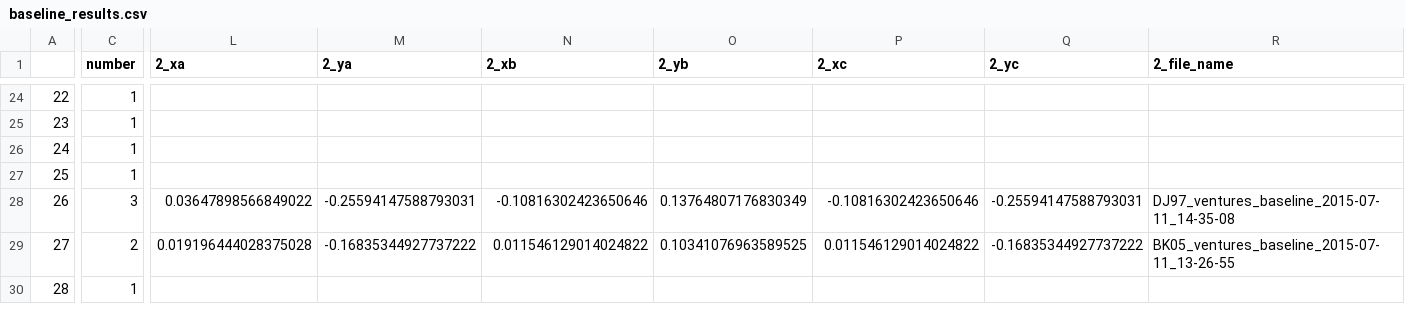
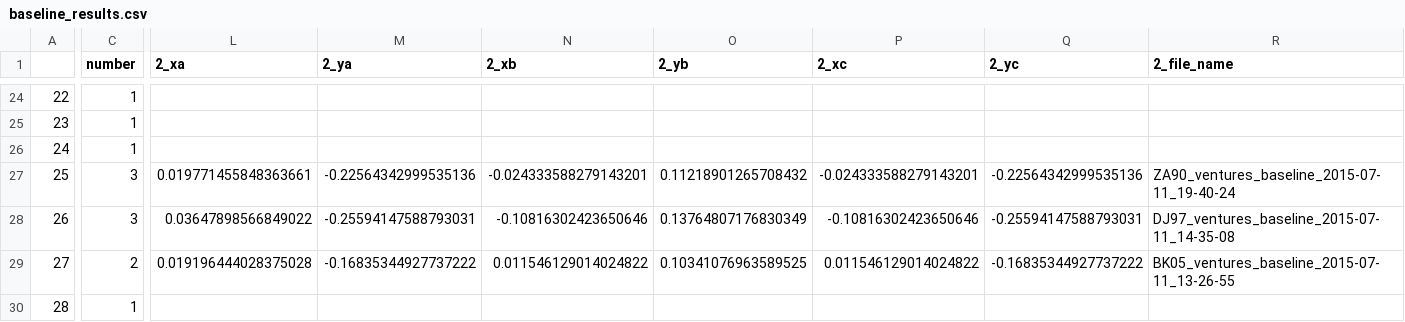
Before and after one commit to BrainTech/openbci, a CSV file: exps/ventures/data/baseline_results.csv, drawn as a sheet; only a part is shown, gaps mark what is left out; the diff covers the shown part only; the diff names each change by its address in the sheet, - before the commit and + after, or states it on an @@ line.

Commit message:
add sesion 1 data ZA90

```diff
--- a/exps/ventures/data/baseline_results.csv
+++ b/exps/ventures/data/baseline_results.csv
-C27 (number): 1
+C27 (number): 3
-L27 (2_xa): (empty)
+L27 (2_xa): 0.019771455848363661
-M27 (2_ya): (empty)
+M27 (2_ya): -0.22564342999535136
-N27 (2_xb): (empty)
+N27 (2_xb): -0.024333588279143201
-O27 (2_yb): (empty)
+O27 (2_yb): 0.11218901265708432
-P27 (2_xc): (empty)
+P27 (2_xc): -0.024333588279143201
-Q27 (2_yc): (empty)
+Q27 (2_yc): -0.22564342999535136
-R27 (2_file_name): (empty)
+R27 (2_file_name): ZA90_ventures_baseline_2015-07-11_19-40-24
```
Also changed, not shown: 9 edited cells elsewhere in this file, exps/ventures/data/calibration_results.csv, exps/ventures/data/calibration_results_2.csv, 2 other files.
